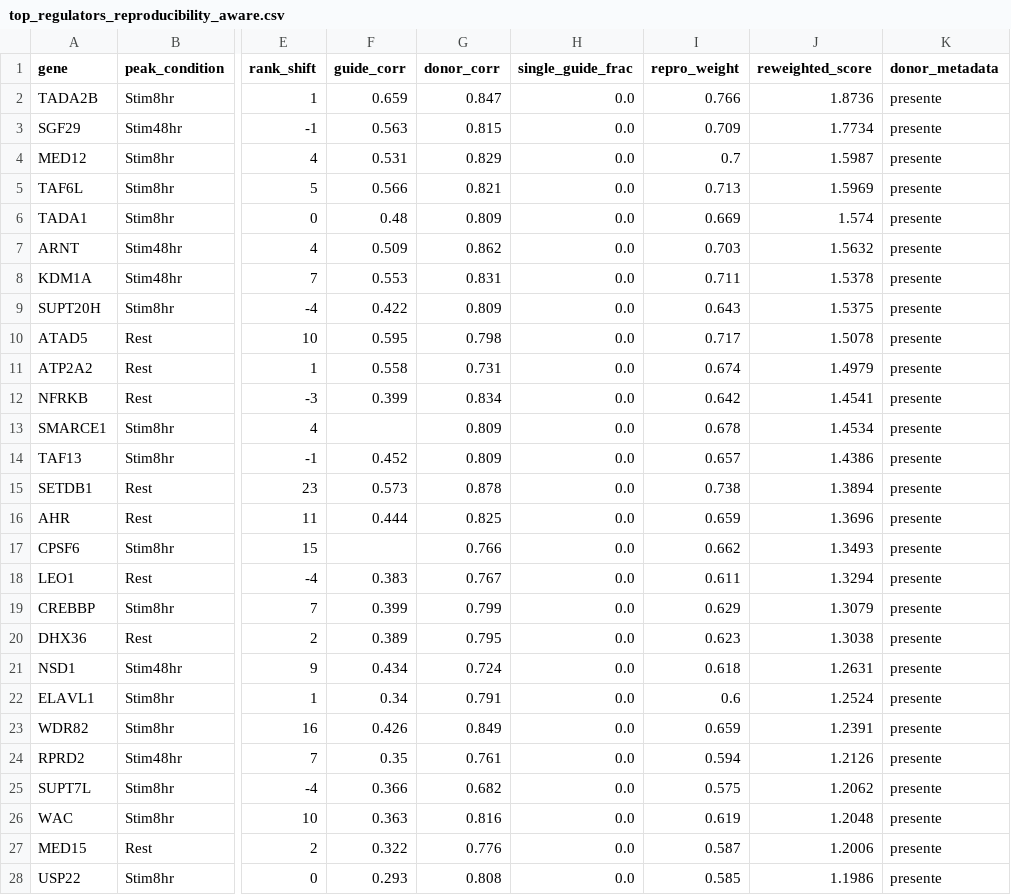
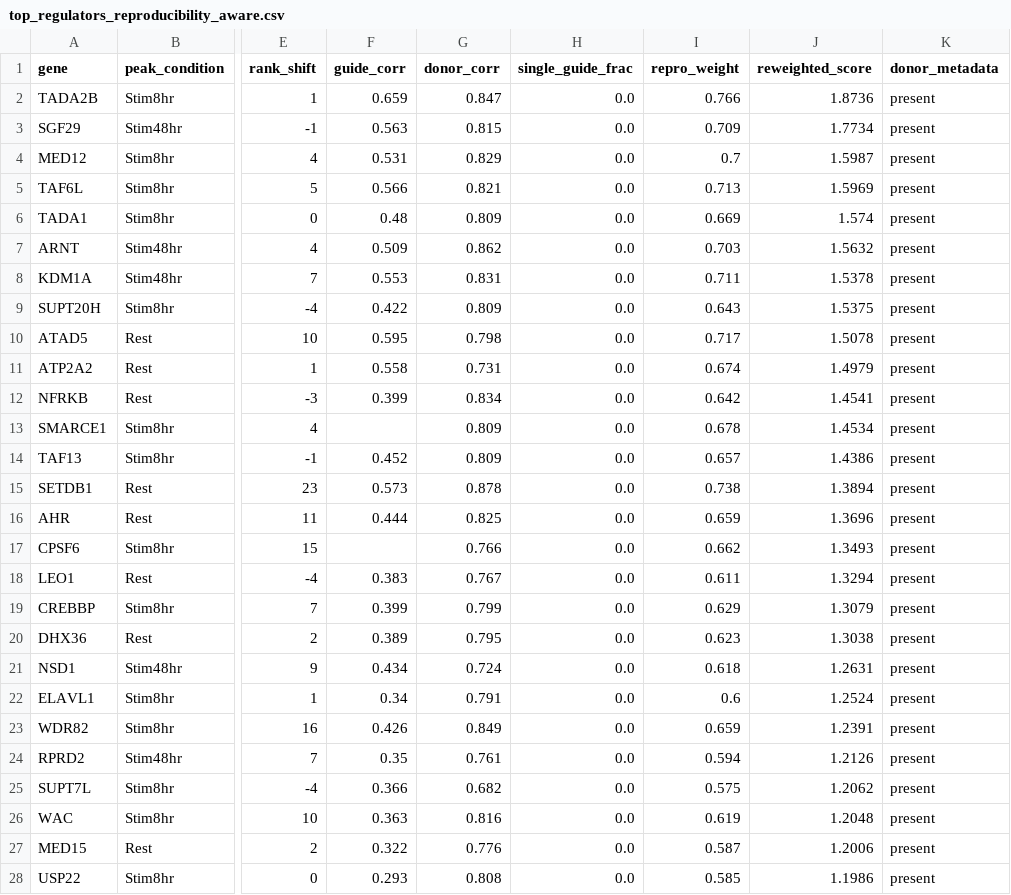
Before and after one commit to cuentadesanti/cd4-perturbseq-regulator-atlas, a CSV file: docs/tables/top_regulators_reproducibility_aware.csv, drawn as a sheet; only a part is shown, gaps mark what is left out; the diff covers the shown part only; the diff names each change by its address in the sheet, - before the commit and + after, or states it on an @@ line.

```diff
--- a/docs/tables/top_regulators_reproducibility_aware.csv
+++ b/docs/tables/top_regulators_reproducibility_aware.csv
-K2:K28 (donor_metadata): presente
+K2:K28 (donor_metadata): present
```
Also changed, not shown: 3 edited cells elsewhere in this file, docs/tables/hub_ranking_bayes_reproducibility_aware.csv, docs/tables/hub_ranking_stability.csv, 53 other files.
